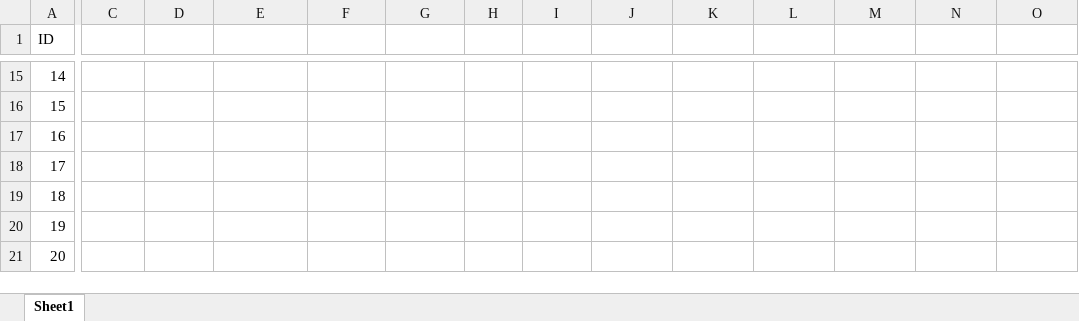
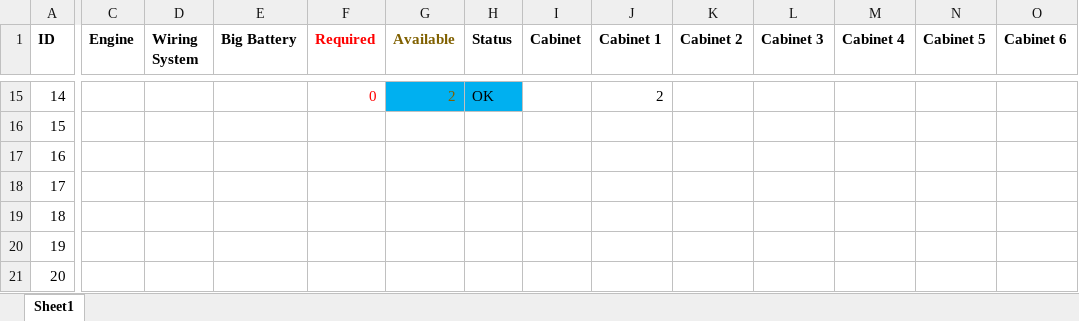
Before and after one commit to khangdasac/TheClaw, an Excel workbook: Items.xlsx, sheet Sheet1, drawn as a sheet; only a part is shown, gaps mark what is left out; values as stored, in another font and other column widths than the file's, no borders; the diff covers the shown part only; the diff names each change by its address in the sheet, - before the commit and + after, or states it on an @@ line.

```diff
--- a/Items.xlsx (sheet Sheet1)
+++ b/Items.xlsx (sheet Sheet1)
-A1 bold: off
+A1 bold: on
-C1: (empty)
+C1: Engine
-D1: (empty)
+D1: Wiring System
-E1: (empty)
+E1: Big Battery
-F1: (empty)
+F1: Required
-G1: (empty)
+G1: Available
-H1: (empty)
+H1: Status
-I1: (empty)
+I1: Cabinet
-J1: (empty)
+J1: Cabinet 1
-K1: (empty)
+K1: Cabinet 2
-L1: (empty)
+L1: Cabinet 3
-M1: (empty)
+M1: Cabinet 4
-N1: (empty)
+N1: Cabinet 5
-O1: (empty)
+O1: Cabinet 6
-F15 (Required): (empty)
+F15 (Required): 0
-G15 (Available): (empty)
+G15 (Available): 2
-G15:H15 fill: none
+G15:H15 fill: #00B0F0
-H15 (Status): (empty)
+H15 (Status): OK
-J15 (Cabinet 1): (empty)
+J15 (Cabinet 1): 2
```
Also changed, not shown: 62 edited cells and cell formats elsewhere in this sheet, formulas that keep their value, 20 other files.
